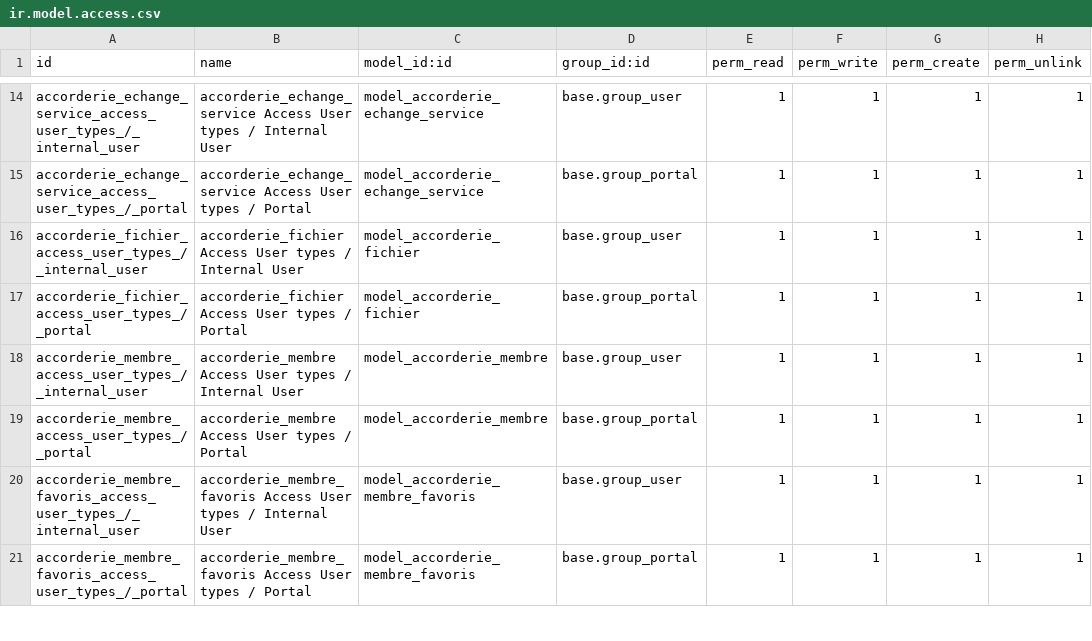
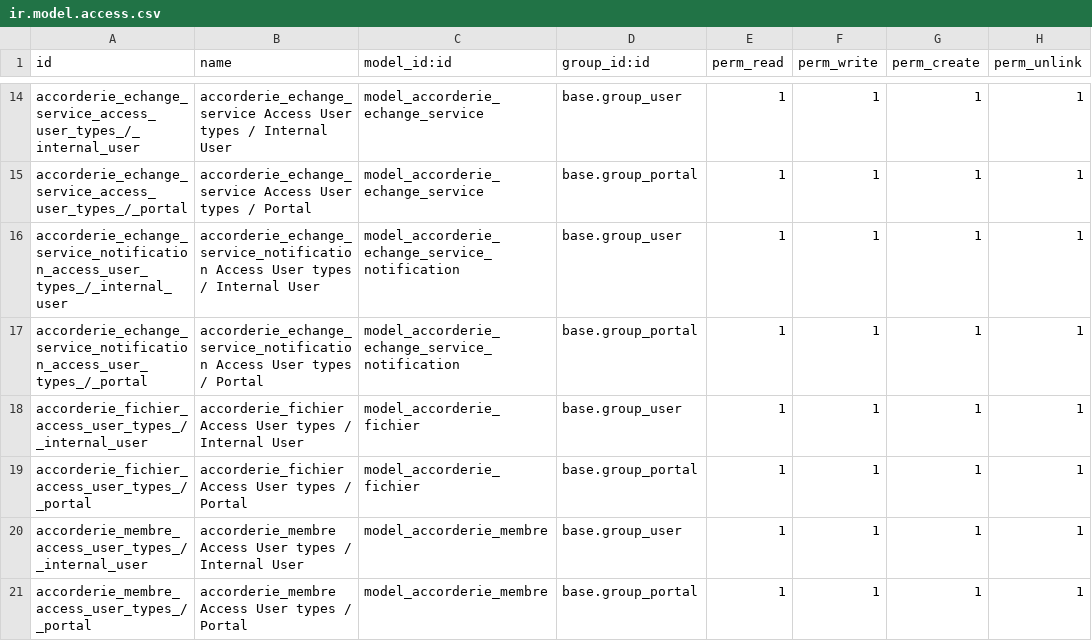
Before and after one commit to jasonpan12345/odoo_accorderie, a CSV file: accorderie_canada_ddb/security/ir.model.access.csv, drawn as a sheet; only a part is shown, gaps mark what is left out; the shorter side is filled out with more unchanged rows.

Commit message:
[ADD] accorderie_echange_service_notification - client receive notification when echange is created - client read notification when echange is loaded - client show last notification unread - update nav menu notification

```diff
--- a/accorderie_canada_ddb/security/ir.model.access.csv
+++ b/accorderie_canada_ddb/security/ir.model.access.csv
@@ -15,2 +15,4 @@ accorderie_echange_service_access_user_types_/_internal_user,accorderie_echange_
 accorderie_echange_service_access_user_types_/_portal,accorderie_echange_service Access User types / Portal,model_accorderie_echange_service,base.group_portal,1,1,1,1
+accorderie_echange_service_notification_access_user_types_/_internal_user,accorderie_echange_service_notification Access User types / Internal User,model_accorderie_echange_service_notification,base.group_user,1,1,1,1
+accorderie_echange_service_notification_access_user_types_/_portal,accorderie_echange_service_notification Access User types / Portal,model_accorderie_echange_service_notification,base.group_portal,1,1,1,1
 accorderie_fichier_access_user_types_/_internal_user,accorderie_fichier Access User types / Internal User,model_accorderie_fichier,base.group_user,1,1,1,1
```
Also changed, not shown: 7 other files.
